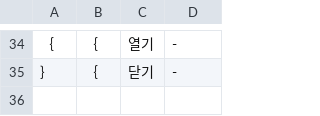
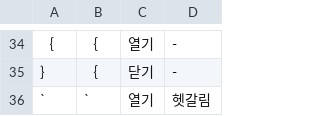
Before and after one commit to geul-org/nlgeul, a TSV file: pkg/data/pairs.tsv, drawn as a sheet; only a part is shown, gaps mark what is left out.

```diff
--- a/pkg/data/pairs.tsv
+++ b/pkg/data/pairs.tsv
@@ -35 +35,2 @@
 ｝	｛	닫기	-
+`	`	열기	헷갈림
```
Also changed, not shown: 7 other files.
